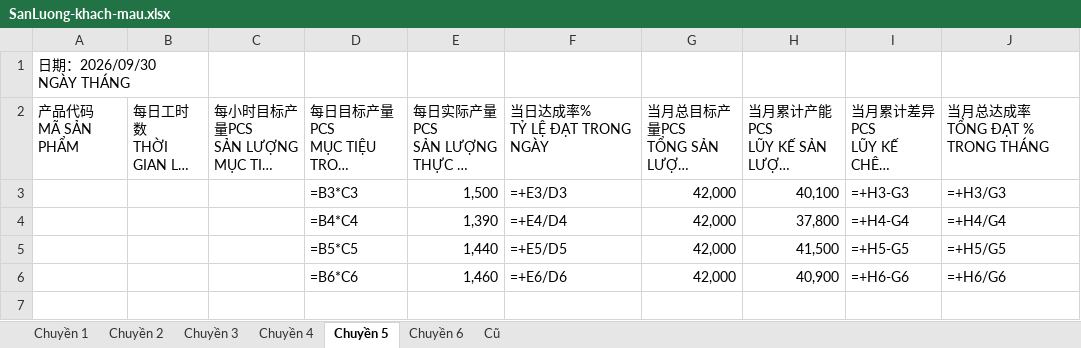
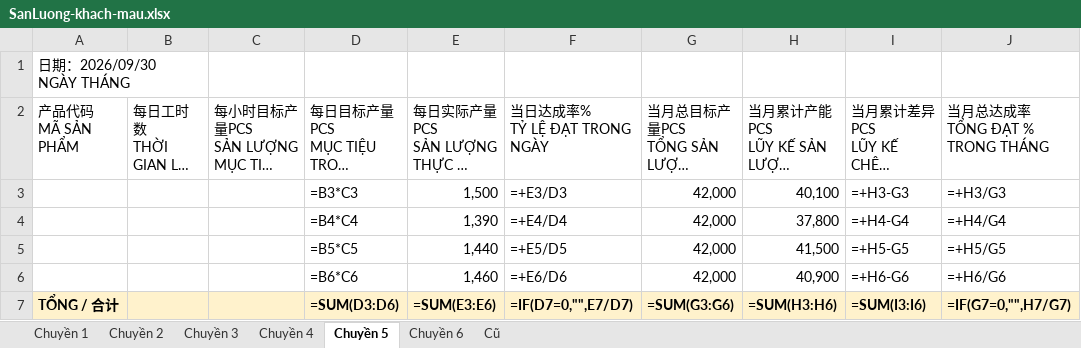
Before and after one commit to maytinhdian/maoyuan-sanluong, an Excel workbook: samples/SanLuong-khach-mau.xlsx, sheet Chuyền 5, drawn as a sheet; long unchanged cells end in …; values as stored, in another font and other column widths than the file's, no borders; formulas without a stored value are shown as written; the diff names each change by its address in the sheet, - before the commit and + after, or states it on an @@ line.

```diff
--- a/samples/SanLuong-khach-mau.xlsx (sheet Chuyền 5)
+++ b/samples/SanLuong-khach-mau.xlsx (sheet Chuyền 5)
+row 7: TỔNG / 合计 |  |  | =SUM(D3:D6) | =SUM(E3:E6) | =IF(D7=0,"",E7/D7) | =SUM(G3:G6) | =SUM(H3:H6) | =SUM(I3:I6) | =IF(G7=0,"",H7/G7)
```
Also changed, not shown: sheet Chuyền 2, sheet Chuyền 4, sheet Chuyền 1, sheet Cũ, sheet Chuyền 3, sheet Chuyền 6, samples/display-content.xlsx, 4 other files.
